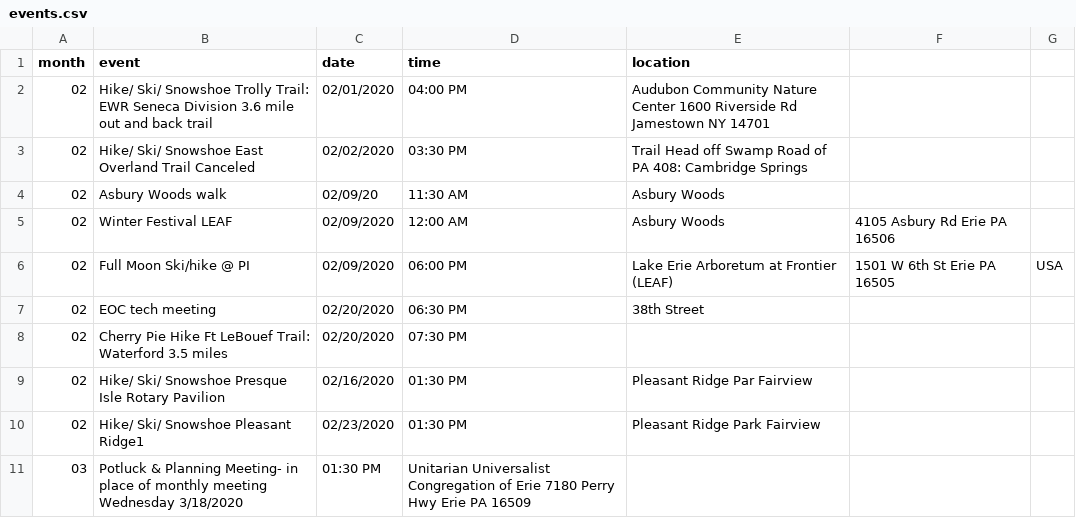
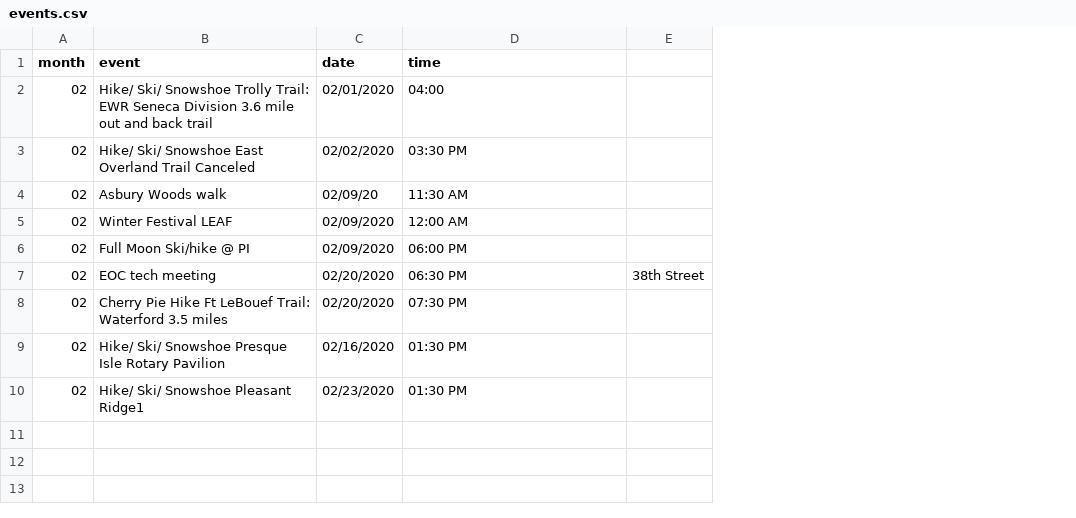
Before and after one commit to erieoutingclub/erieoutingclub.github.io, a CSV file: _data/events.csv, drawn as a sheet; removed rows and columns are numbered as before the commit, all else as after; the diff names each change by its address in the sheet, - before the commit and + after, or states it on an @@ line.

Commit message:
Update events.csv

```diff
--- a/_data/events.csv
+++ b/_data/events.csv
-column E (location), rows 2-10: Audubon Community Nature Center 1600 Riverside Rd Jamestown NY 14701 | Trail Head off Swamp Road of PA 408: Cambridge Springs | Asbury Woods | Asbury Woods | Lake Erie Arboretum at Frontier (LEAF) | 38th Street |  | Pleasant Ridge Par Fairview | Pleasant Ridge Park Fairview
-column F, rows 5-6: 4105 Asbury Rd Erie PA 16506 | 1501 W 6th St Erie PA 16505
-column G, row 6: USA
+column E, row 7: 38th Street
-D2 (time): 04:00 PM
+D2 (time): 04:00
-row 11: 03 | Potluck & Planning Meeting- in place of monthly meeting Wednesday 3/18/2020 | 01:30 PM | Unitarian Universalist Congregation of Erie 7180 Perry Hwy Erie PA 16509
```
